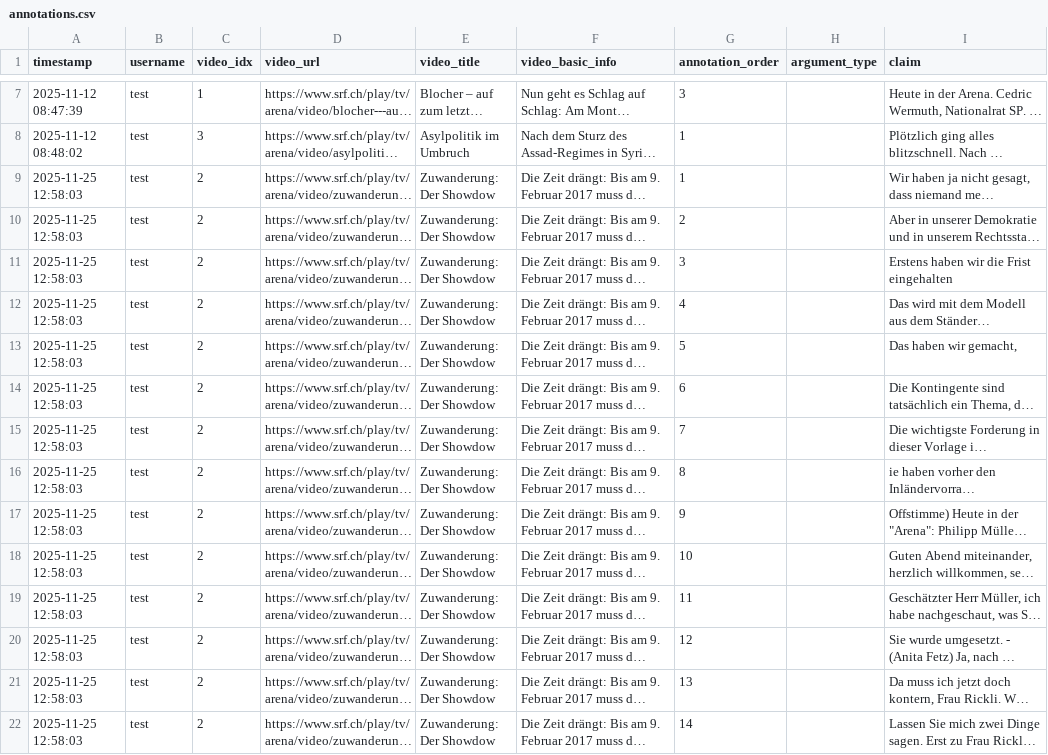
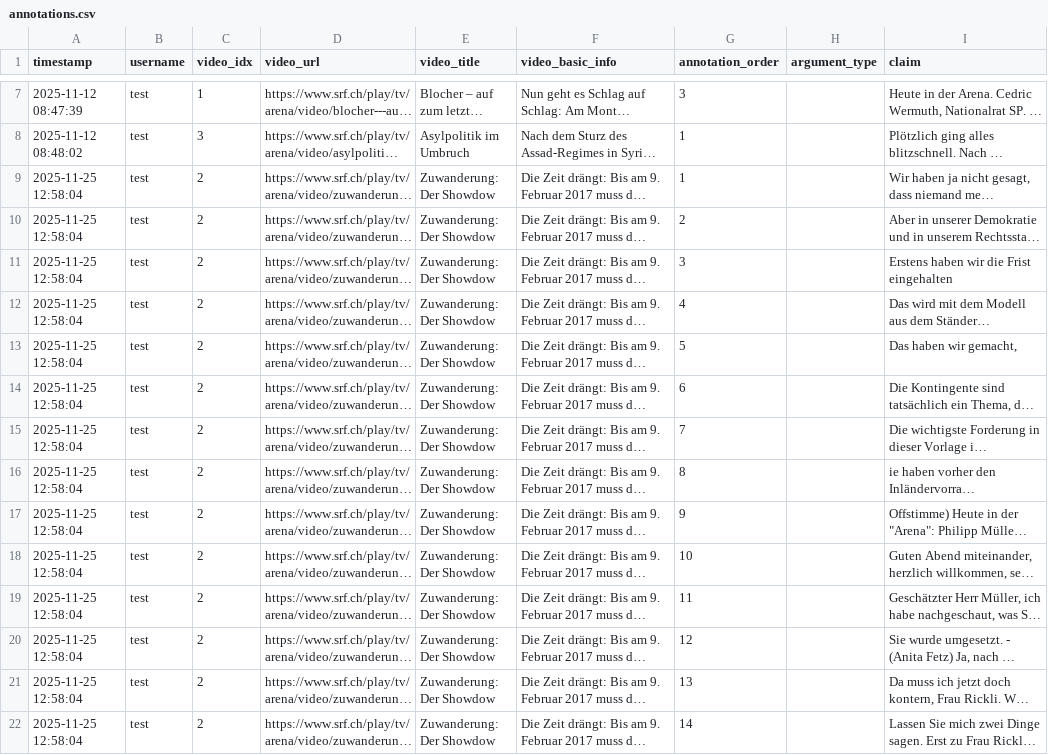
Before and after one commit to yfyuan01/Video_annotation, a CSV file: annotations.csv, drawn as a sheet; only a part is shown, gaps mark what is left out; long unchanged cells end in …; the diff names each change by its address in the sheet, - before the commit and + after, or states it on an @@ line.

Commit message:
Update annotations for video 2 by test

```diff
--- a/annotations.csv
+++ b/annotations.csv
-A9:A22 (timestamp): 2025-11-25 12:58:03
+A9:A22 (timestamp): 2025-11-25 12:58:04
```
